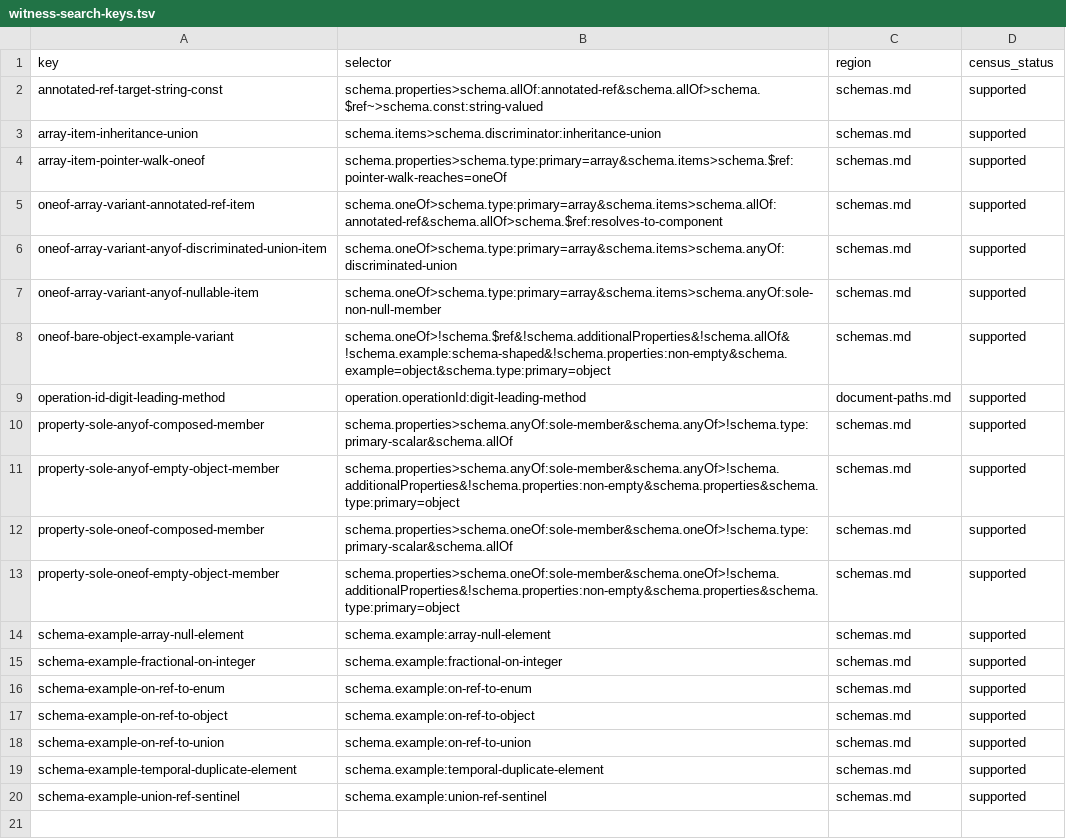
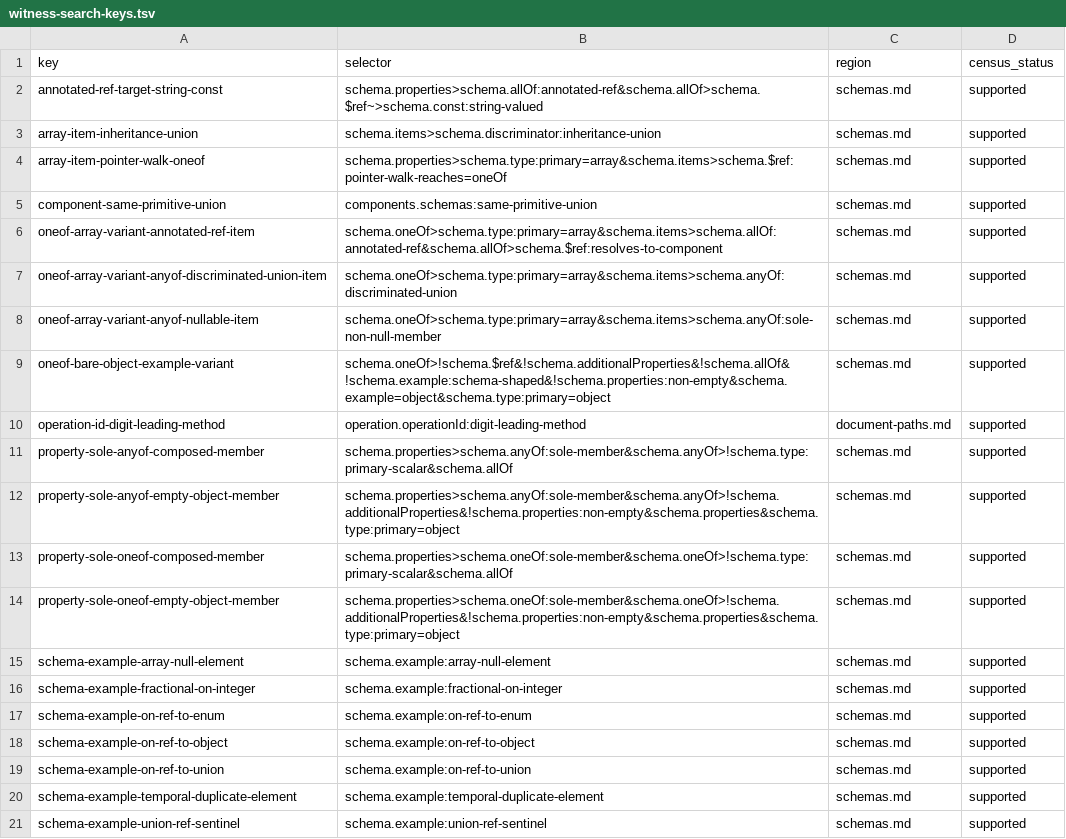
Before and after one commit to nickderobertis/crozier, a TSV file: docs/openapi-surface/witness-search-keys.tsv, drawn as a sheet.

Commit message:
chore: preserve work on nick/Close-crozier-s-30-downstream-parity-gaps-and-mine-Fern-s-test-inputs-for-more/fix-unions (incomplete step)
Preserved by onevcs after the session did not complete.

Orchestrator-Status: incomplete

```diff
--- a/docs/openapi-surface/witness-search-keys.tsv
+++ b/docs/openapi-surface/witness-search-keys.tsv
@@ -4,2 +4,3 @@ array-item-inheritance-union	schema.items>schema.discriminator:inheritance-union
 array-item-pointer-walk-oneof	schema.properties>schema.type:primary=array&schema.items>schema.$ref:pointer-walk-reaches=oneOf	schemas.md	supported
+component-same-primitive-union	components.schemas:same-primitive-union	schemas.md	supported
 oneof-array-variant-annotated-ref-item	schema.oneOf>schema.type:primary=array&schema.items>schema.allOf:annotated-ref&schema.allOf>schema.$ref:resolves-to-component	schemas.md	supported
```
Also changed, not shown: 54 other files.
